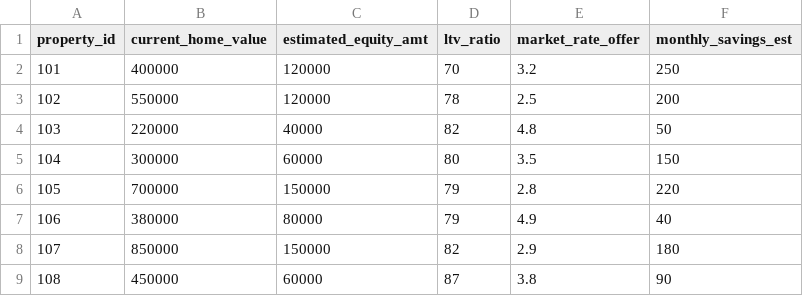
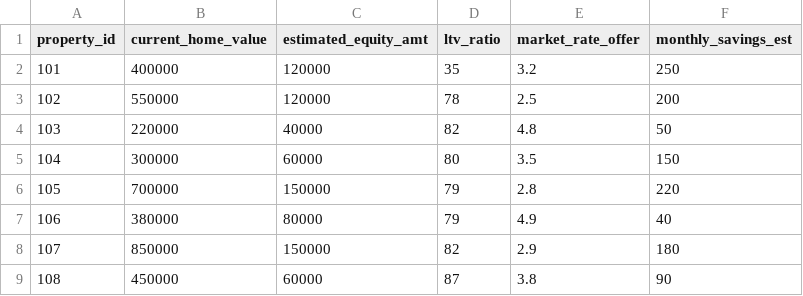
Before and after one commit to Rishab260/refinance-poc, a CSV file: data/market_equity.csv, drawn as a sheet; only a part is shown.

```diff
--- a/data/market_equity.csv
+++ b/data/market_equity.csv
@@ -1,3 +1,3 @@
 property_id,current_home_value,estimated_equity_amt,ltv_ratio,market_rate_offer,monthly_savings_est
-101,400000,120000,70,3.2,250
+101,400000,120000,35,3.2,250
 102,550000,120000,78,2.5,200
```
Also changed, not shown: 10 other files.
